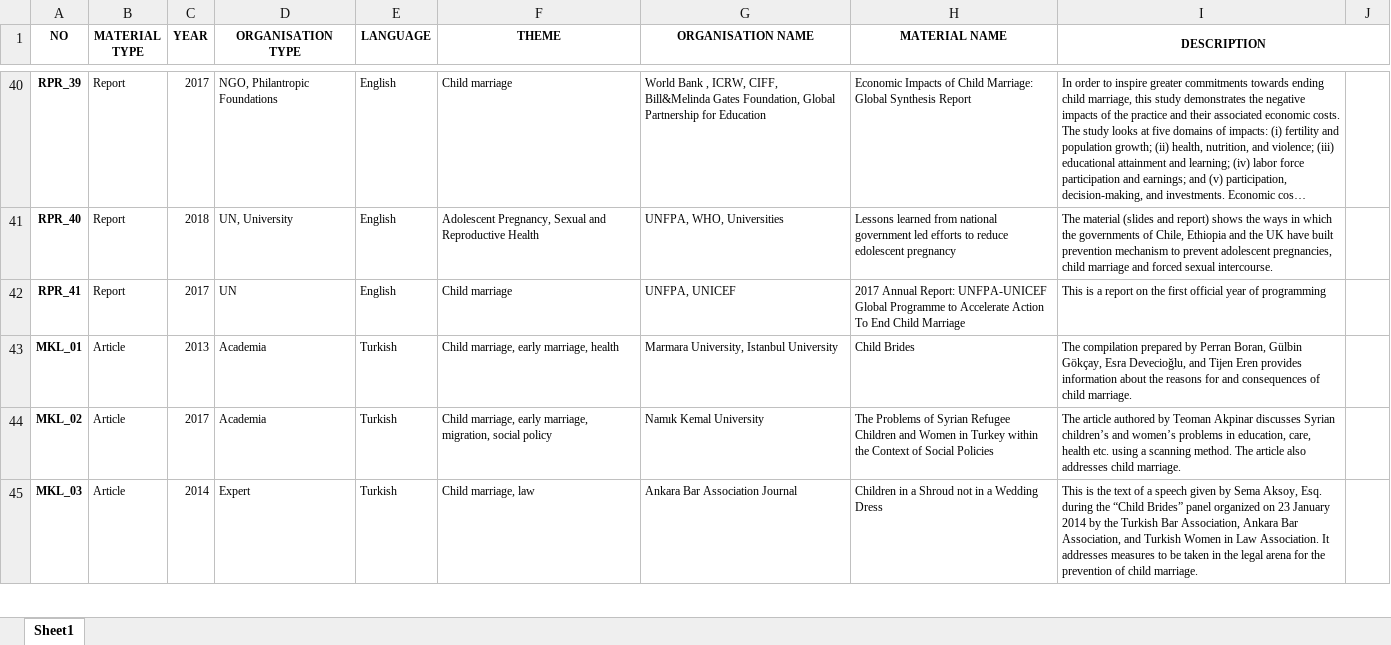
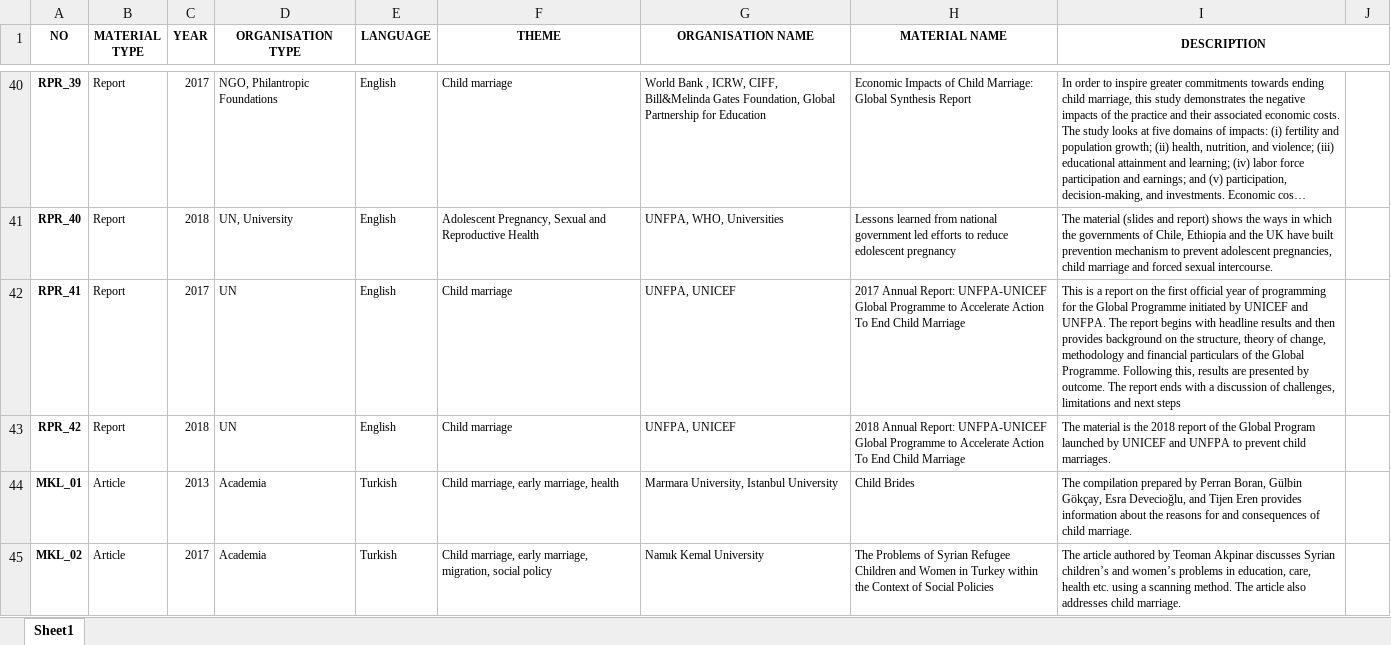
Before and after one commit to gokhanozdemir/cocukyastaevliligeson-unfpa, an Excel workbook: downloads/englist.xlsx, sheet Sheet1, drawn as a sheet; only a part is shown, gaps mark what is left out; the shorter side is filled out with more unchanged rows; long unchanged cells end in …; values as stored, in another font and other column widths than the file's, no borders; the diff names each change by its address in the sheet, - before the commit and + after, or states it on an @@ line.

Commit message:
File swap (Material List and KIT_01)

```diff
--- a/downloads/englist.xlsx (sheet Sheet1)
+++ b/downloads/englist.xlsx (sheet Sheet1)
-I42 (DESCRIPTION): …of programming
+I42 (DESCRIPTION): …of programming for the Global Programme initiated by UNICEF and UNFPA. The report begins with headline results and then provides background on the structure, theory of change, methodology and financial particulars of the Global Programme. Following this, results are presented by outcome. The report ends with a discussion of challenges, limitations and next steps
+row 43: RPR_42 | Report | 2018 | UN | English | Child marriage | UNFPA, UNICEF | 2018 Annual Report: UNFPA-UNICEF Global Programme to Accelerate Action To End Child Marriage | The material is the 2018 report of the Global Program launched by UNICEF and UNFPA to prevent child marriages.
```
Also changed, not shown: downloads/trlist.xlsx, 2 other files.
